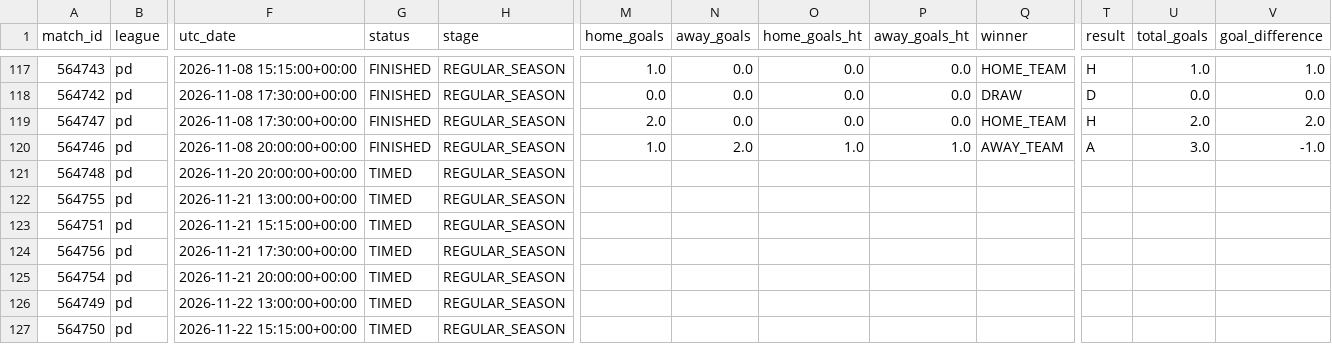
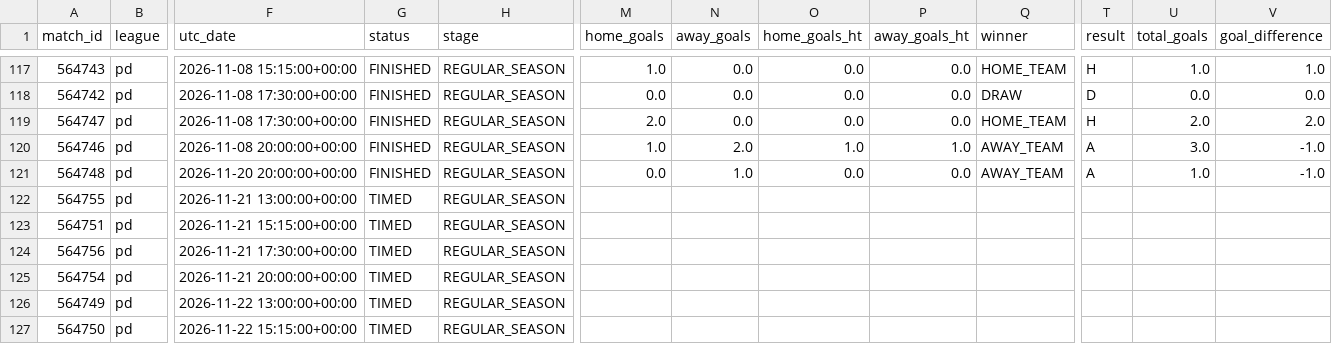
Before and after one commit to JuanAndresHS/pitchiq, a CSV file: data/processed/pd_matches_2026.csv, drawn as a sheet; only a part is shown, gaps mark what is left out; the diff names each change by its address in the sheet, - before the commit and + after, or states it on an @@ line.

```diff
--- a/data/processed/pd_matches_2026.csv
+++ b/data/processed/pd_matches_2026.csv
-G121 (status): TIMED
+G121 (status): FINISHED
-M121 (home_goals): (empty)
+M121 (home_goals): 0.0
-N121 (away_goals): (empty)
+N121 (away_goals): 1.0
-O121 (home_goals_ht): (empty)
+O121 (home_goals_ht): 0.0
-P121 (away_goals_ht): (empty)
+P121 (away_goals_ht): 0.0
-Q121 (winner): (empty)
+Q121 (winner): AWAY_TEAM
-T121 (result): (empty)
+T121 (result): A
-U121 (total_goals): (empty)
+U121 (total_goals): 1.0
-V121 (goal_difference): (empty)
+V121 (goal_difference): -1.0
```
Also changed, not shown: data/processed/bl1_matches_2026.csv, data/processed/fl1_matches_2026.csv.
